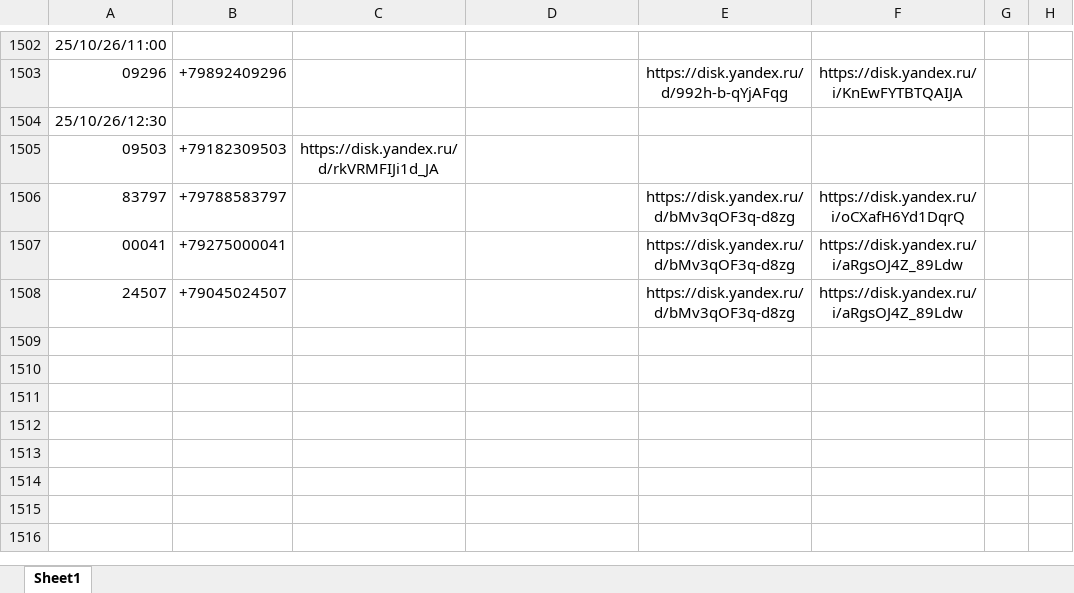
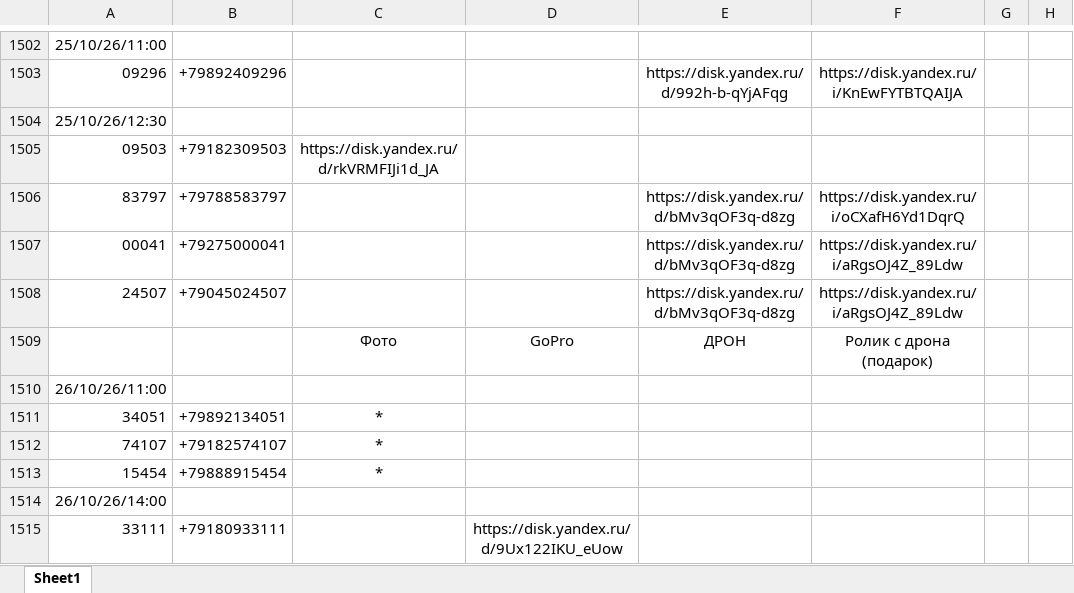
Before and after one commit to janasasha07-collab/photo, an Excel workbook: ФОТО дрон яндекс ссылки.xlsx, sheet Sheet1, drawn as a sheet; only a part is shown, gaps mark what is left out; values as stored, in another font and other column widths than the file's, no borders; the diff names each change by its address in the sheet, - before the commit and + after, or states it on an @@ line.

Commit message:
Add files via upload

```diff
--- a/ФОТО дрон яндекс ссылки.xlsx (sheet Sheet1)
+++ b/ФОТО дрон яндекс ссылки.xlsx (sheet Sheet1)
+row 1509:  |  | Фото | GoPro | ДРОН | Ролик с дрона (подарок)
+row 1510: 26/10/26/11:00
+row 1511: 34051 | +79892134051 | *
+row 1512: 74107 | +79182574107 | *
+row 1513: 15454 | +79888915454 | *
+row 1514: 26/10/26/14:00
+row 1515: 33111 | +79180933111 |  | https://disk.yandex.ru/d/9Ux122IKU_eUow
```
